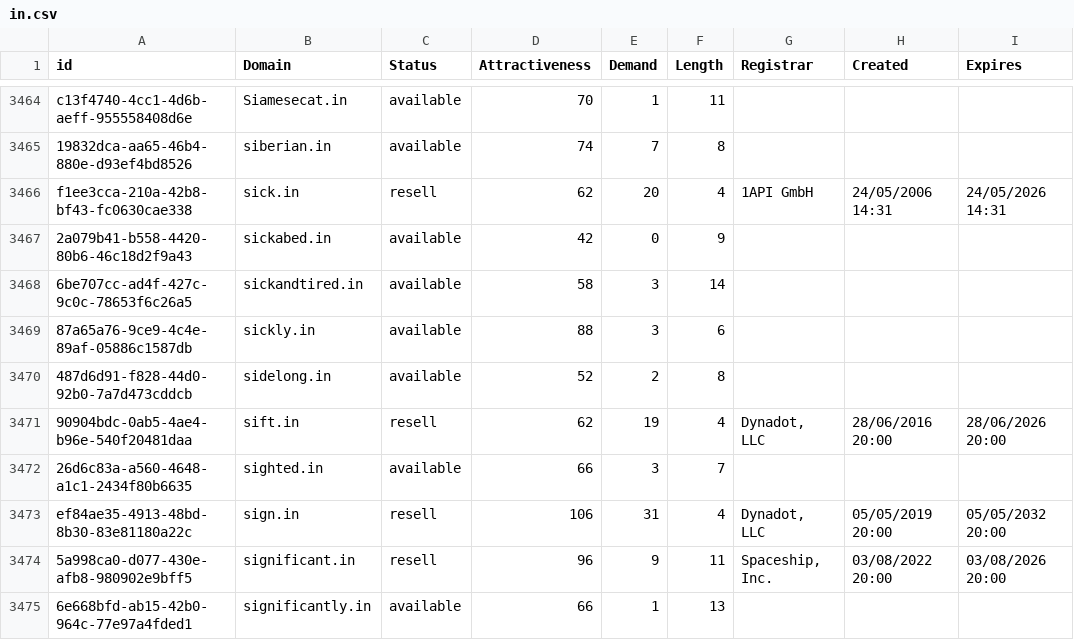
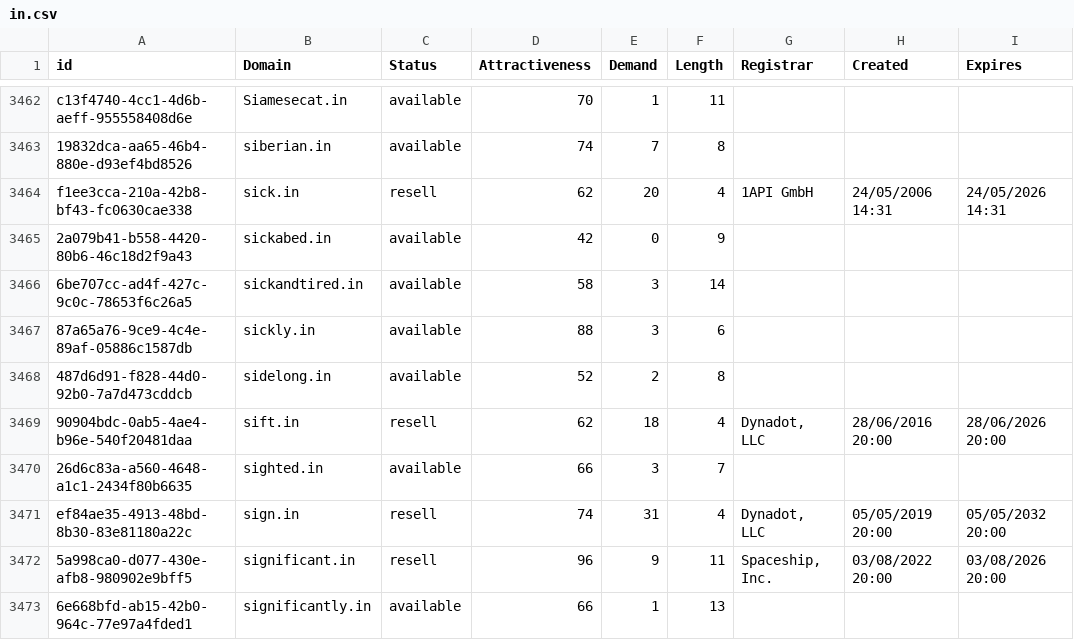
Before and after one commit to UniqueDomains/in-oneword-domains, a CSV file: in.csv, drawn as a sheet; only a part is shown, gaps mark what is left out; the diff covers the shown part only.

```diff
--- a/in.csv
+++ b/in.csv
@@ -3470,5 +3468,5 @@ f1ee3cca-210a-42b8-bf43-fc0630cae338,sick.in,resell,62,20,4,1API GmbH,24/05/2006
 487d6d91-f828-44d0-92b0-7a7d473cddcb,sidelong.in,available,52,2,8,,,
-90904bdc-0ab5-4ae4-b96e-540f20481daa,sift.in,resell,62,19,4,"Dynadot, LLC",28/06/2016 20:00,28/06/2026 20:00
+90904bdc-0ab5-4ae4-b96e-540f20481daa,sift.in,resell,62,18,4,"Dynadot, LLC",28/06/2016 20:00,28/06/2026 20:00
 26d6c83a-a560-4648-a1c1-2434f80b6635,sighted.in,available,66,3,7,,,
-ef84ae35-4913-48bd-8b30-83e81180a22c,sign.in,resell,106,31,4,"Dynadot, LLC",05/05/2019 20:00,05/05/2032 20:00
+ef84ae35-4913-48bd-8b30-83e81180a22c,sign.in,resell,74,31,4,"Dynadot, LLC",05/05/2019 20:00,05/05/2032 20:00
 5a998ca0-d077-430e-afb8-980902e9bff5,significant.in,resell,96,9,11,"Spaceship, Inc.",03/08/2022 20:00,03/08/2026 20:00
```
Also changed, not shown: 2 added rows, 4 removed rows and 99 edited cells elsewhere in this file, 2 other files.
